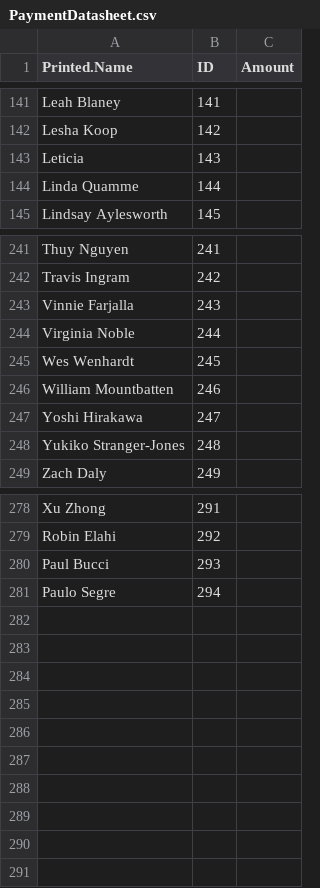
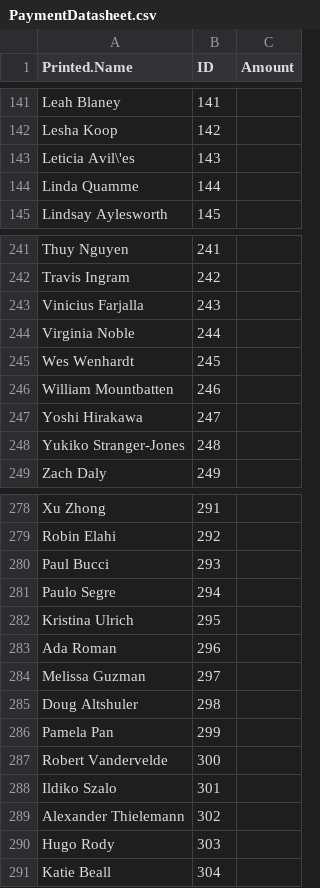
Before and after one commit to lmguzman/CoffeeCoop, a CSV file: R/PaymentDatasheet.csv, drawn as a sheet; only a part is shown, gaps mark what is left out.

Commit message:
correct .Rmd file for printing out the payment data sheet

```diff
--- a/R/PaymentDatasheet.csv
+++ b/R/PaymentDatasheet.csv
@@ -142,3 +142,3 @@
 "Lesha Koop",142,""
-"Leticia",143,""
+"Leticia Avil\'es",143,""
 "Linda Quamme",144,""
@@ -242,3 +242,3 @@
 "Travis Ingram",242,""
-"Vinnie Farjalla",243,""
+"Vinicius Farjalla",243,""
 "Virginia Noble",244,""
@@ -281 +281,11 @@
 "Paulo Segre",294,""
+"Kristina Ulrich",295,""
+"Ada Roman",296,""
+"Melissa Guzman",297,""
+"Doug Altshuler",298,""
+"Pamela Pan",299,""
+"Robert Vandervelde",300,""
+"Ildiko Szalo",301,""
+"Alexander Thielemann",302,""
+"Hugo Rody",303,""
+"Katie Beall",304,""
```
Also changed, not shown: 3 other files.
